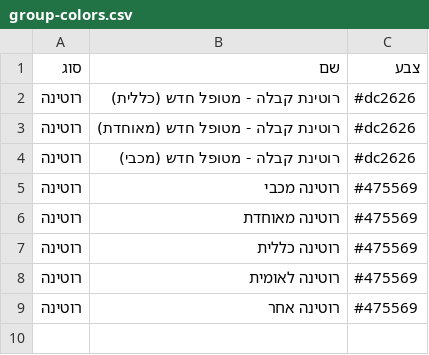
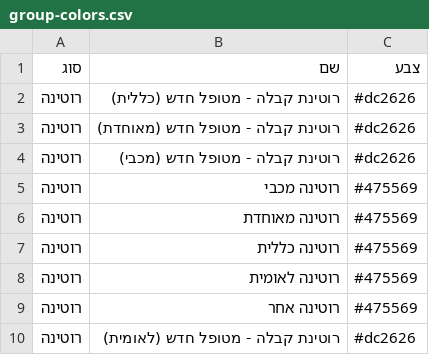
Before and after one commit to ezzob1995-cmyk/lab-tests, a CSV file: data/group-colors.csv, drawn as a sheet; the diff names each change by its address in the sheet, - before the commit and + after, or states it on an @@ line.

Commit message:
עדכון צבעי רוטינות מעמוד הניהול (+1 חדשות)

```diff
--- a/data/group-colors.csv
+++ b/data/group-colors.csv
+row 10: רוטינה | רוטינת קבלה - מטופל חדש (לאומית) | #dc2626
```
